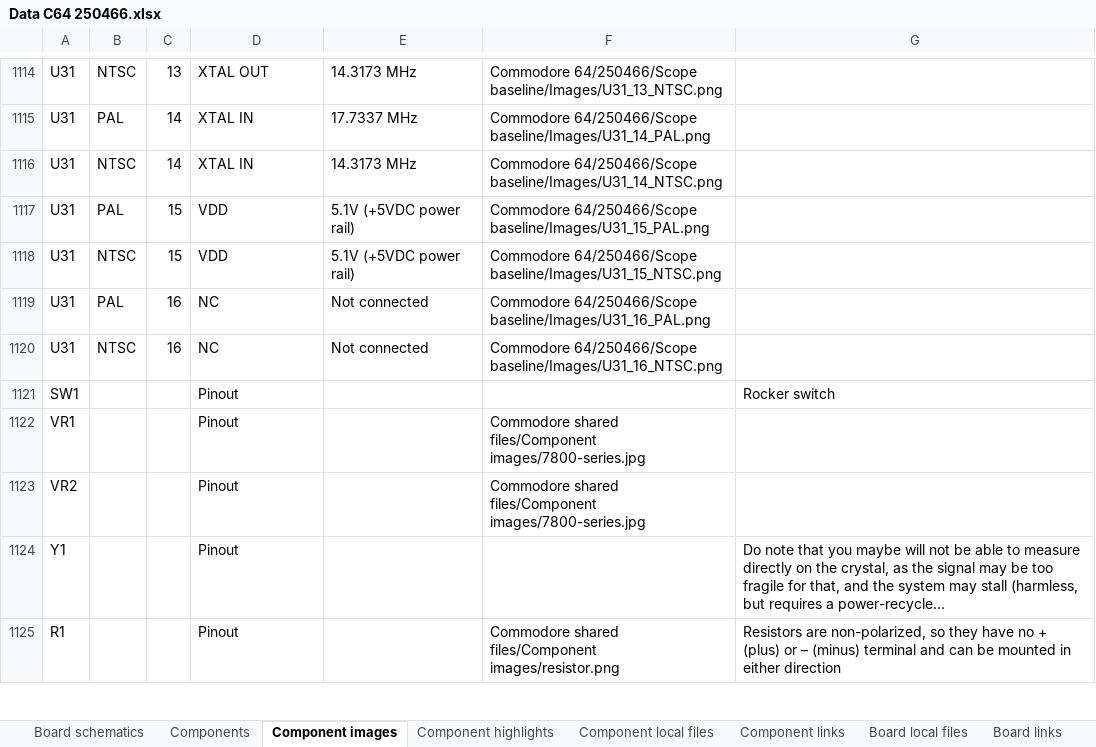
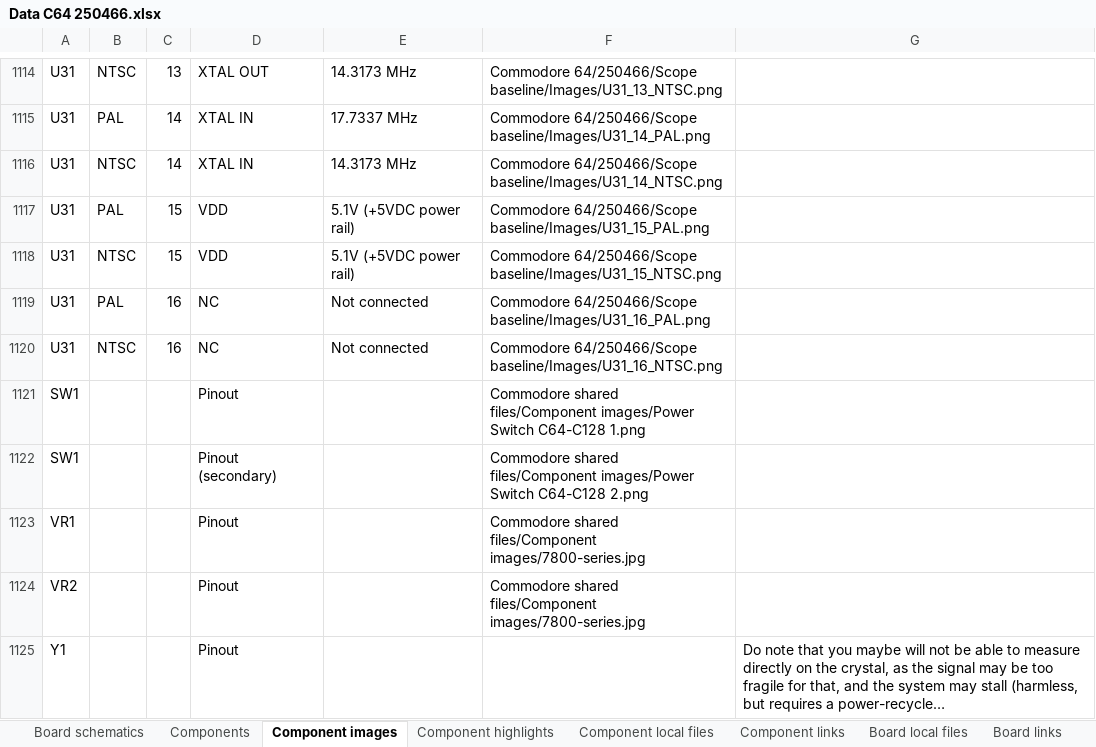
Before and after one commit to HovKlan-DH/Commodore-Repair-Toolbox, an Excel workbook: Data/Commodore 64/250466/Data C64 250466.xlsx, sheet Component images, drawn as a sheet; only a part is shown, gaps mark what is left out; the shorter side is filled out with more unchanged rows; long unchanged cells end in …; values as stored, in another font and other column widths than the file's, no borders; the diff names each change by its address in the sheet, - before the commit and + after, or states it on an @@ line.

```diff
--- a/Data/Commodore 64/250466/Data C64 250466.xlsx (sheet Component images)
+++ b/Data/Commodore 64/250466/Data C64 250466.xlsx (sheet Component images)
-F1121: (empty)
+F1121: Commodore shared files/Component images/Power Switch C64-C128 1.png
-G1121: Rocker switch
+G1121: (empty)
+row 1122: SW1 |  |  | Pinout (secondary) |  | Commodore shared files/Component images/Power Switch C64-C128 2.png
```
Also changed, not shown: sheet Components, Data/Commodore 64/250407/Data C64 250407.xlsx, Data/Commodore 64/250425/Data C64 250425.xlsx, 6 other files.
